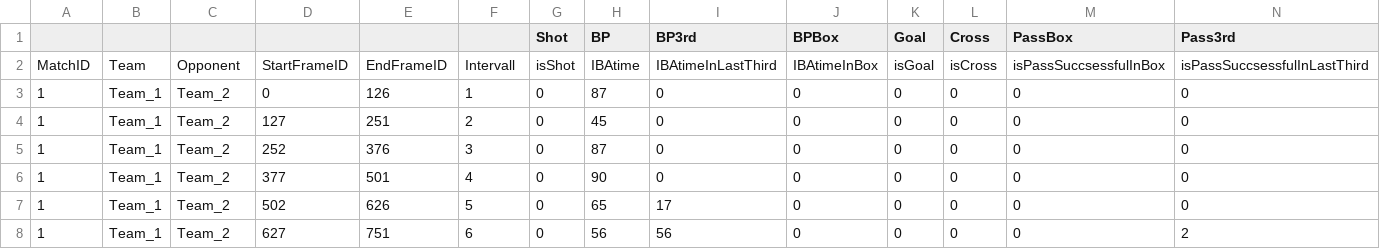
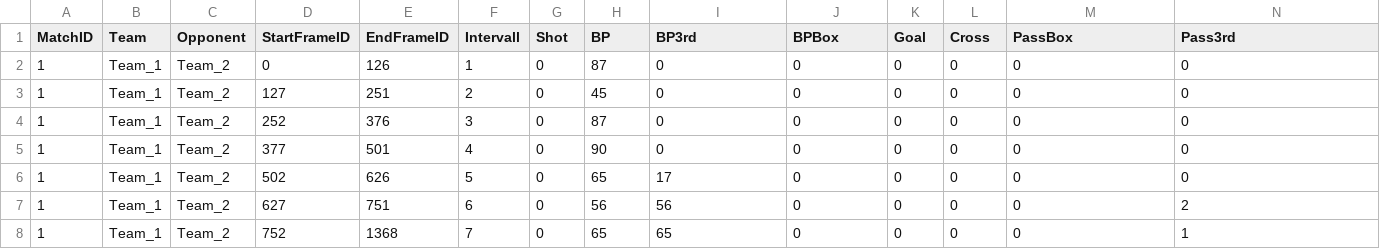
Before and after one commit to SteffenLa/Shortterm_Soccer_Event_Prediction, a CSV file: data/Match_01.csv, drawn as a sheet; only a part is shown; the shorter side is filled out with more unchanged rows; rows hold the shown columns only; the diff names each change by its address in the sheet, - before the commit and + after, or states it on an @@ line.

```diff
--- a/data/Match_01.csv
+++ b/data/Match_01.csv
-A1: (empty)
+A1: MatchID
-B1: (empty)
+B1: Team
-C1: (empty)
+C1: Opponent
-D1: (empty)
+D1: StartFrameID
-E1: (empty)
+E1: EndFrameID
-F1: (empty)
+F1: Intervall
-row 2: MatchID | Team | Opponent | StartFrameID | EndFrameID | Intervall | isShot | IBAtime | IBAtimeInLastThird | IBAtimeInBox | isGoal | isCross | isPassSuccsessfulInBox | isPassSuccsessfulInLastThird
```
Also changed, not shown: 9 other files.
